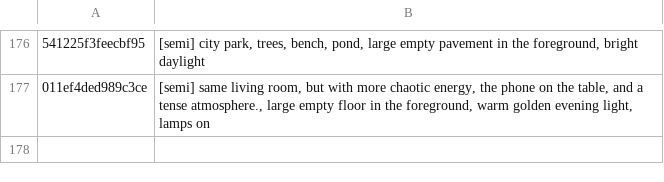
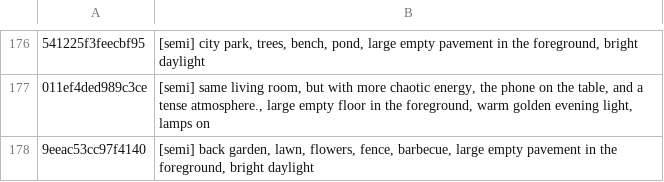
Before and after one commit to tiranno06/jt-auto, a TSV file: decors/index.tsv, drawn as a sheet; only a part is shown, gaps mark what is left out; the diff names each change by its address in the sheet, - before the commit and + after, or states it on an @@ line.

```diff
--- a/decors/index.tsv
+++ b/decors/index.tsv
+row 178: 9eeac53cc97f4140 | [semi] back garden, lawn, flowers, fence, barbecue, large empty pavement in the foreground, bright daylight
```
Also changed, not shown: 13 other files.
